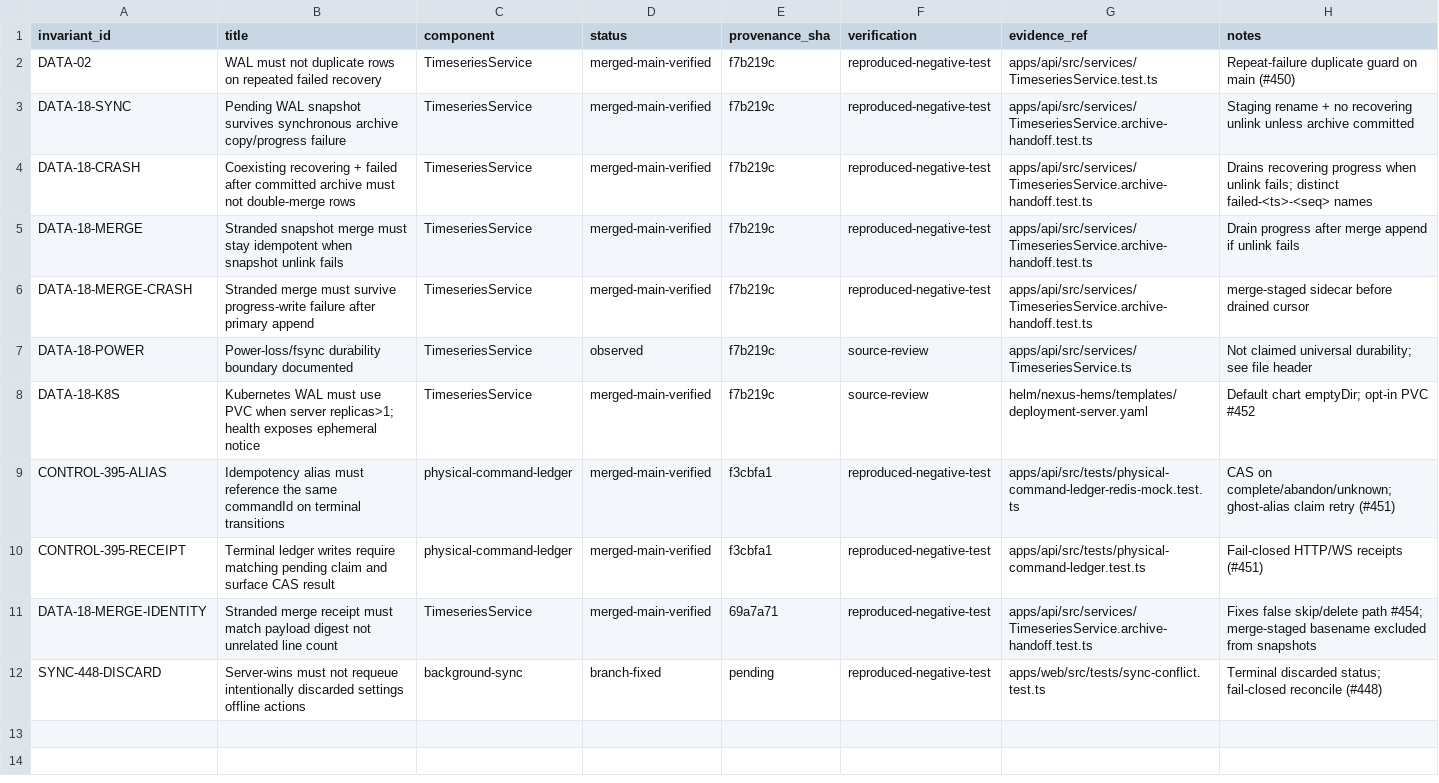
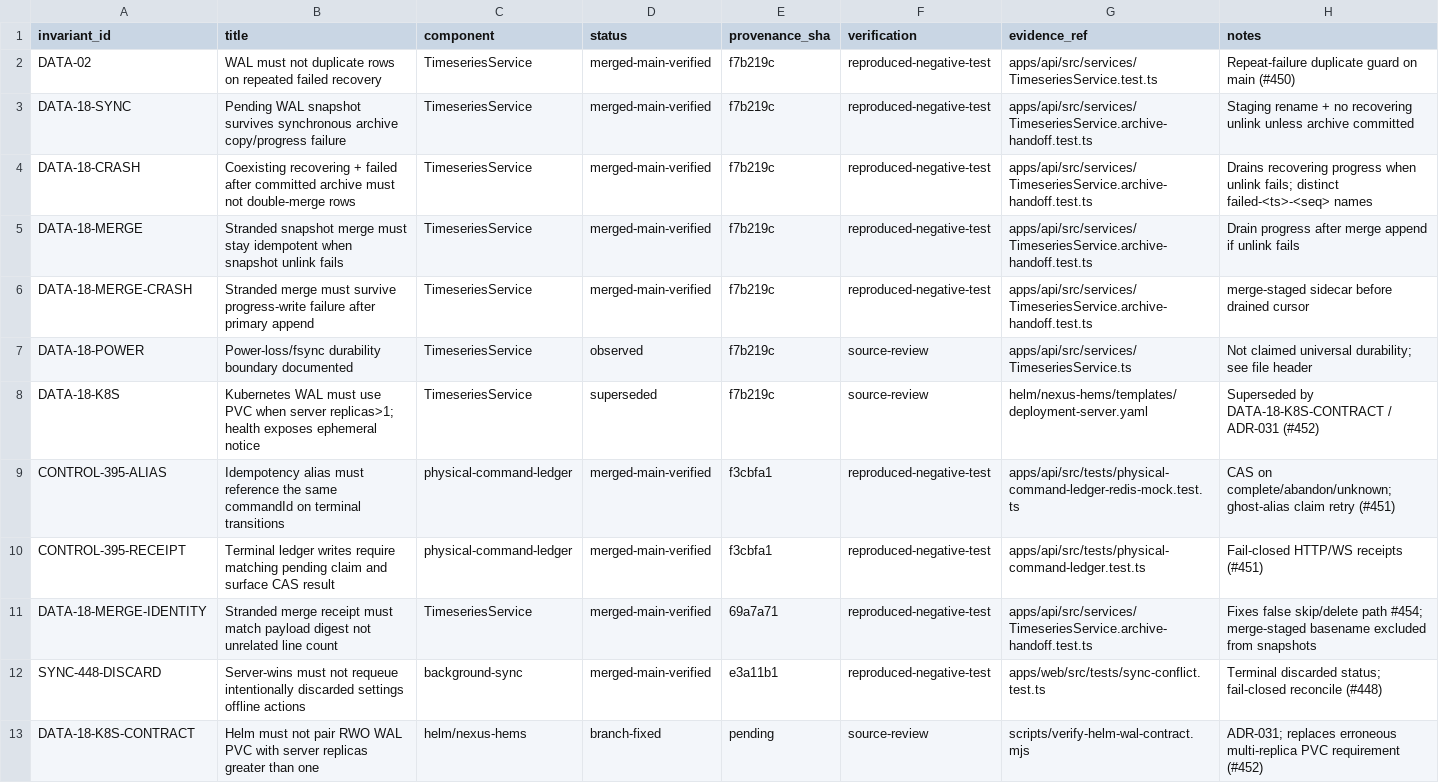
Before and after one commit to qnbs/Nexus-HEMS-Dash, a CSV file: docs/audit/invariants/register.csv, drawn as a sheet.

```diff
--- a/docs/audit/invariants/register.csv
+++ b/docs/audit/invariants/register.csv
@@ -7,3 +7,3 @@ DATA-18-MERGE-CRASH,Stranded merge must survive progress-write failure after pri
 DATA-18-POWER,Power-loss/fsync durability boundary documented,TimeseriesService,observed,f7b219c,source-review,apps/api/src/services/TimeseriesService.ts,Not claimed universal durability; see file header
-DATA-18-K8S,Kubernetes WAL must use PVC when server replicas>1; health exposes ephemeral notice,TimeseriesService,merged-main-verified,f7b219c,source-review,helm/nexus-hems/templates/deployment-server.yaml,Default chart emptyDir; opt-in PVC #452
+DATA-18-K8S,Kubernetes WAL must use PVC when server replicas>1; health exposes ephemeral notice,TimeseriesService,superseded,f7b219c,source-review,helm/nexus-hems/templates/deployment-server.yaml,Superseded by DATA-18-K8S-CONTRACT / ADR-031 (#452)
 CONTROL-395-ALIAS,Idempotency alias must reference the same commandId on terminal transitions,physical-command-ledger,merged-main-verified,f3cbfa1,reproduced-negative-test,apps/api/src/tests/physical-command-ledger-redis-mock.test.ts,CAS on complete/abandon/unknown; ghost-alias claim retry (#451)
@@ -11,2 +11,3 @@ CONTROL-395-RECEIPT,Terminal ledger writes require matching pending claim and su
 DATA-18-MERGE-IDENTITY,Stranded merge receipt must match payload digest not unrelated line count,TimeseriesService,merged-main-verified,69a7a71,reproduced-negative-test,apps/api/src/services/TimeseriesService.archive-handoff.test.ts,Fixes false skip/delete path #454; merge-staged basename excluded from snapshots
-SYNC-448-DISCARD,Server-wins must not requeue intentionally discarded settings offline actions,background-sync,branch-fixed,pending,reproduced-negative-test,apps/web/src/tests/sync-conflict.test.ts,Terminal discarded status; fail-closed reconcile (#448)
+SYNC-448-DISCARD,Server-wins must not requeue intentionally discarded settings offline actions,background-sync,merged-main-verified,e3a11b1,reproduced-negative-test,apps/web/src/tests/sync-conflict.test.ts,Terminal discarded status; fail-closed reconcile (#448)
+DATA-18-K8S-CONTRACT,Helm must not pair RWO WAL PVC with server replicas greater than one,helm/nexus-hems,branch-fixed,pending,source-review,scripts/verify-helm-wal-contract.mjs,ADR-031; replaces erroneous multi-replica PVC requirement (#452)
```
Also changed, not shown: 8 other files.
